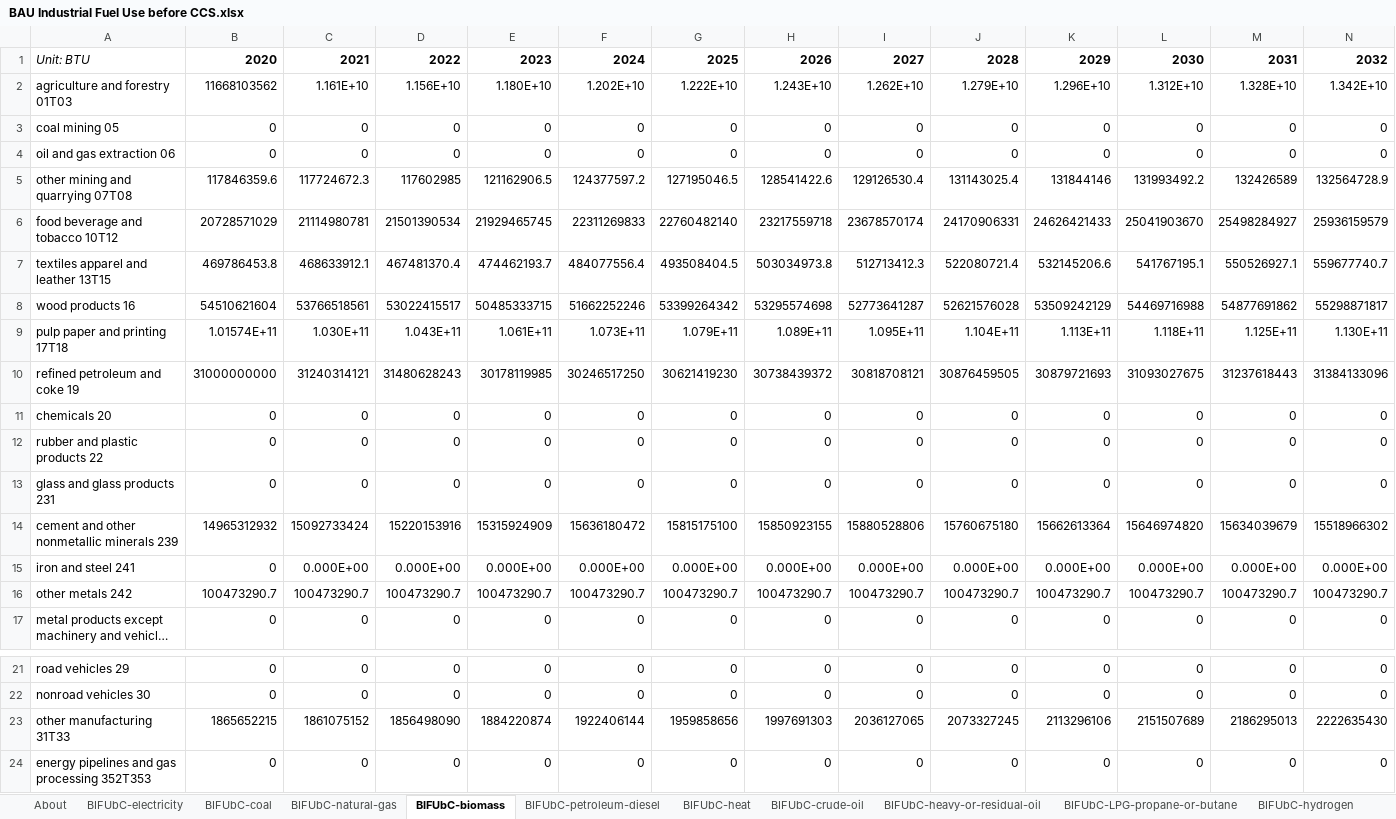
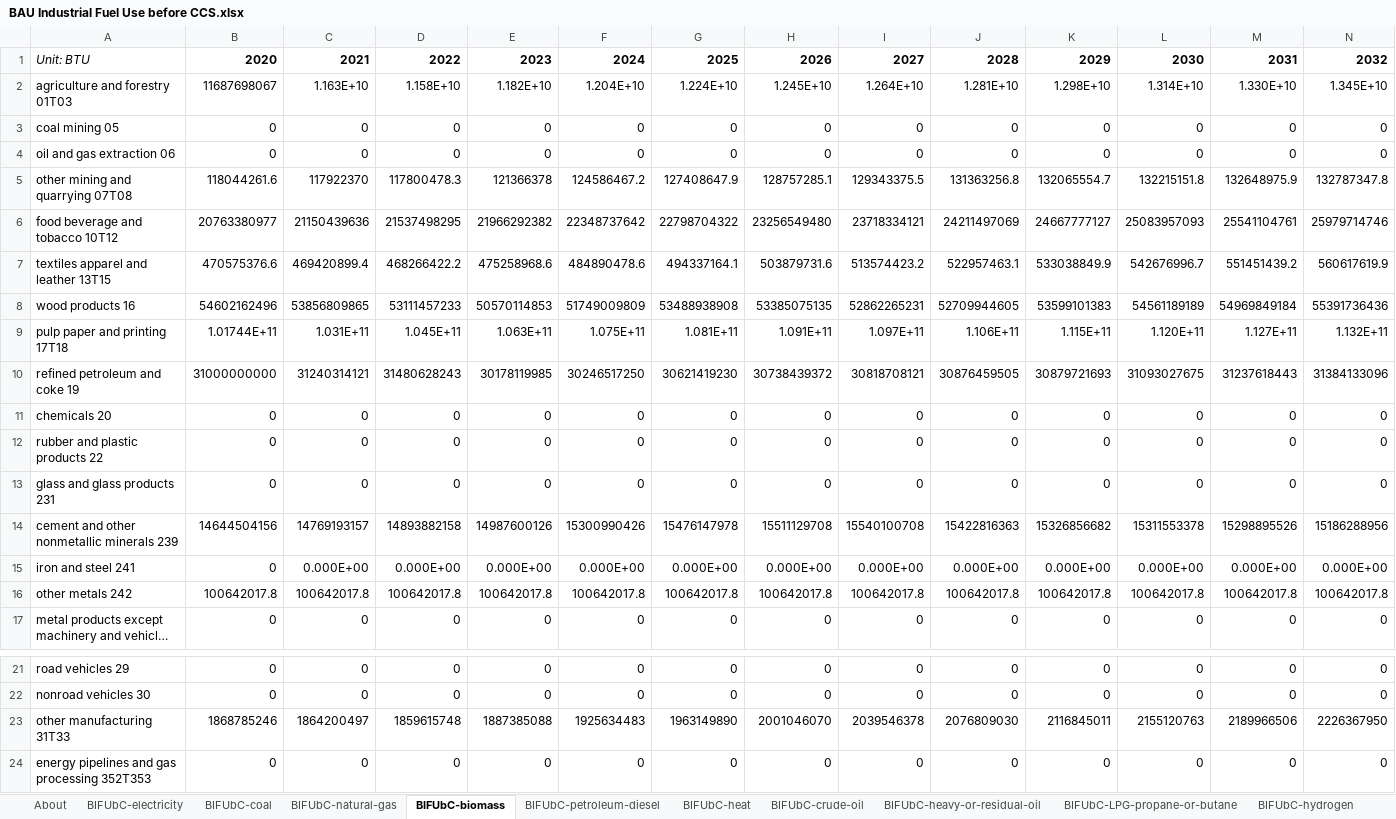
Before and after one commit to EnergyInnovation/eps-vermont, an Excel workbook: InputData/indst/BIFUbC/BAU Industrial Fuel Use before CCS.xlsx, sheet BIFUbC-biomass, drawn as a sheet; only a part is shown, gaps mark what is left out; long unchanged cells end in …; values as stored, in another font and other column widths than the file's, no borders; removed rows and columns are numbered as before the commit, all else as after; rows hold the shown columns only; the diff covers the shown part only; the diff names each change by its address in the sheet, - before the commit and + after, or states it on an @@ line.

```diff
--- a/InputData/indst/BIFUbC/BAU Industrial Fuel Use before CCS.xlsx (sheet BIFUbC-biomass)
+++ b/InputData/indst/BIFUbC/BAU Industrial Fuel Use before CCS.xlsx (sheet BIFUbC-biomass)
-row 2: agriculture and forestry 01T03 | 11668103562 | 1.161E+10 | 1.156E+10 | 1.180E+10 | 1.202E+10 | 1.222E+10 | 1.243E+10 | 1.262E+10 | 1.279E+10 | 1.296E+10 | 1.312E+10 | 1.328E+10 | 1.342E+10
+row 2: agriculture and forestry 01T03 | 11687698067 | 1.163E+10 | 1.158E+10 | 1.182E+10 | 1.204E+10 | 1.224E+10 | 1.245E+10 | 1.264E+10 | 1.281E+10 | 1.298E+10 | 1.314E+10 | 1.330E+10 | 1.345E+10
-row 5: other mining and quarrying 07T08 | 117846359.6 | 117724672.3 | 117602985 | 121162906.5 | 124377597.2 | 127195046.5 | 128541422.6 | 129126530.4 | 131143025.4 | 131844146 | 131993492.2 | 132426589 | 132564728.9
-row 6: food beverage and tobacco 10T12 | 20728571029 | 21114980781 | 21501390534 | 21929465745 | 22311269833 | 22760482140 | 23217559718 | 23678570174 | 24170906331 | 24626421433 | 25041903670 | 25498284927 | 25936159579
-row 7: textiles apparel and leather 13T15 | 469786453.8 | 468633912.1 | 467481370.4 | 474462193.7 | 484077556.4 | 493508404.5 | 503034973.8 | 512713412.3 | 522080721.4 | 532145206.6 | 541767195.1 | 550526927.1 | 559677740.7
-row 8: wood products 16 | 54510621604 | 53766518561 | 53022415517 | 50485333715 | 51662252246 | 53399264342 | 53295574698 | 52773641287 | 52621576028 | 53509242129 | 54469716988 | 54877691862 | 55298871817
-row 9: pulp paper and printing 17T18 | 1.01574E+11 | 1.030E+11 | 1.043E+11 | 1.061E+11 | 1.073E+11 | 1.079E+11 | 1.089E+11 | 1.095E+11 | 1.104E+11 | 1.113E+11 | 1.118E+11 | 1.125E+11 | 1.130E+11
+row 5: other mining and quarrying 07T08 | 118044261.6 | 117922370 | 117800478.3 | 121366378 | 124586467.2 | 127408647.9 | 128757285.1 | 129343375.5 | 131363256.8 | 132065554.7 | 132215151.8 | 132648975.9 | 132787347.8
+row 6: food beverage and tobacco 10T12 | 20763380977 | 21150439636 | 21537498295 | 21966292382 | 22348737642 | 22798704322 | 23256549480 | 23718334121 | 24211497069 | 24667777127 | 25083957093 | 25541104761 | 25979714746
+row 7: textiles apparel and leather 13T15 | 470575376.6 | 469420899.4 | 468266422.2 | 475258968.6 | 484890478.6 | 494337164.1 | 503879731.6 | 513574423.2 | 522957463.1 | 533038849.9 | 542676996.7 | 551451439.2 | 560617619.9
+row 8: wood products 16 | 54602162496 | 53856809865 | 53111457233 | 50570114853 | 51749009809 | 53488938908 | 53385075135 | 52862265231 | 52709944605 | 53599101383 | 54561189189 | 54969849184 | 55391736436
+row 9: pulp paper and printing 17T18 | 1.01744E+11 | 1.031E+11 | 1.045E+11 | 1.063E+11 | 1.075E+11 | 1.081E+11 | 1.091E+11 | 1.097E+11 | 1.106E+11 | 1.115E+11 | 1.120E+11 | 1.127E+11 | 1.132E+11
-row 14: cement and other nonmetallic minerals 239 | 14965312932 | 15092733424 | 15220153916 | 15315924909 | 15636180472 | 15815175100 | 15850923155 | 15880528806 | 15760675180 | 15662613364 | 15646974820 | 15634039679 | 15518966302
+row 14: cement and other nonmetallic minerals 239 | 14644504156 | 14769193157 | 14893882158 | 14987600126 | 15300990426 | 15476147978 | 15511129708 | 15540100708 | 15422816363 | 15326856682 | 15311553378 | 15298895526 | 15186288956
-B16: 100473290.7
+B16: 100642017.8
-C16: 100473290.7
+C16: 100642017.8
-D16: 100473290.7
+D16: 100642017.8
-E16: 100473290.7
+E16: 100642017.8
-F16: 100473290.7
+F16: 100642017.8
-G16: 100473290.7
+G16: 100642017.8
-H16: 100473290.7
+H16: 100642017.8
-I16: 100473290.7
+I16: 100642017.8
-J16: 100473290.7
+J16: 100642017.8
-K16: 100473290.7
+K16: 100642017.8
-L16: 100473290.7
+L16: 100642017.8
-M16: 100473290.7
+M16: 100642017.8
-N16: 100473290.7
+N16: 100642017.8
-row 23: other manufacturing 31T33 | 1865652215 | 1861075152 | 1856498090 | 1884220874 | 1922406144 | 1959858656 | 1997691303 | 2036127065 | 2073327245 | 2113296106 | 2151507689 | 2186295013 | 2222635430
+row 23: other manufacturing 31T33 | 1868785246 | 1864200497 | 1859615748 | 1887385088 | 1925634483 | 1963149890 | 2001046070 | 2039546378 | 2076809030 | 2116845011 | 2155120763 | 2189966506 | 2226367950
```
Also changed, not shown: 17 edited cells elsewhere in this sheet, sheet BIFUbC-natural-gas, sheet BIFUbC-electricity, sheet BIFUbC-petroleum-diesel, 23 other files.
